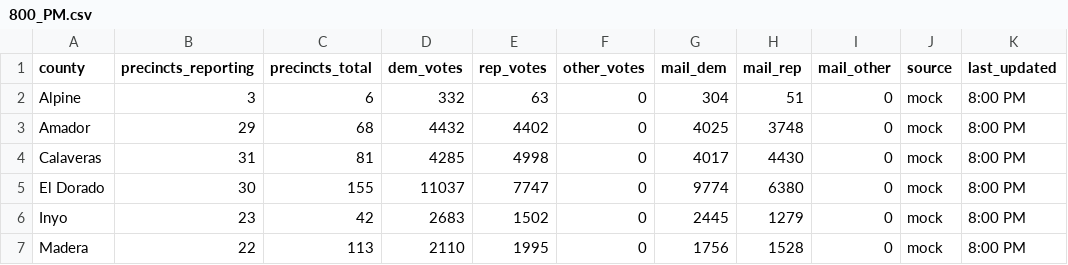
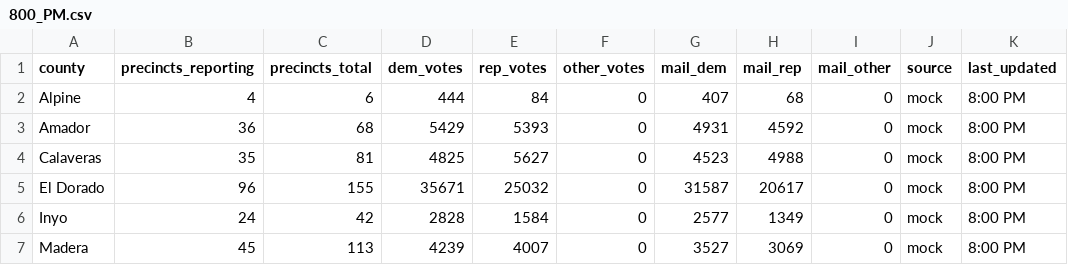
Before and after one commit to tysoda/2026-Ca-SD4-forecast-V2, a CSV file: mock_results/comfortable_win/800_PM.csv, drawn as a sheet; only a part is shown; the diff covers the shown part only.

```diff
--- a/mock_results/comfortable_win/800_PM.csv
+++ b/mock_results/comfortable_win/800_PM.csv
@@ -1,7 +1,7 @@
 county,precincts_reporting,precincts_total,dem_votes,rep_votes,other_votes,mail_dem,mail_rep,mail_other,source,last_updated
-Alpine,3,6,332,63,0,304,51,0,mock,8:00 PM
-Amador,29,68,4432,4402,0,4025,3748,0,mock,8:00 PM
-Calaveras,31,81,4285,4998,0,4017,4430,0,mock,8:00 PM
-El Dorado,30,155,11037,7747,0,9774,6380,0,mock,8:00 PM
-Inyo,23,42,2683,1502,0,2445,1279,0,mock,8:00 PM
-Madera,22,113,2110,1995,0,1756,1528,0,mock,8:00 PM
+Alpine,4,6,444,84,0,407,68,0,mock,8:00 PM
+Amador,36,68,5429,5393,0,4931,4592,0,mock,8:00 PM
+Calaveras,35,81,4825,5627,0,4523,4988,0,mock,8:00 PM
+El Dorado,96,155,35671,25032,0,31587,20617,0,mock,8:00 PM
+Inyo,24,42,2828,1584,0,2577,1349,0,mock,8:00 PM
+Madera,45,113,4239,4007,0,3527,3069,0,mock,8:00 PM
```
Also changed, not shown: 35 edited cells elsewhere in this file, mock_results/comfortable_win/900_PM.csv, mock_results/narrow_loss/800_PM.csv, 13 other files.
